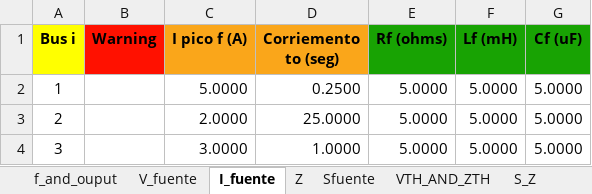
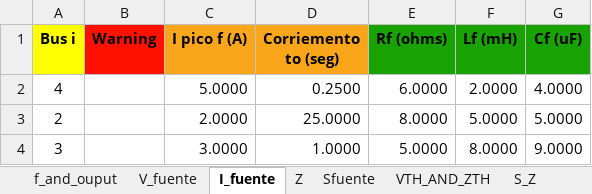
Before and after one commit to Arnorwer/Proyecto-Redes-Abr-Jul, an Excel workbook: data_io_copia.xlsx, sheet I_fuente, drawn as a sheet; values as stored, in another font and other column widths than the file's, no borders; removed rows and columns are numbered as before the commit, all else as after; the diff names each change by its address in the sheet, - before the commit and + after, or states it on an @@ line.

```diff
--- a/data_io_copia.xlsx (sheet I_fuente)
+++ b/data_io_copia.xlsx (sheet I_fuente)
-row 2: 1 |  | 5.0000 | 0.2500 | 5.0000 | 5.0000 | 5.0000
+row 2: 4 |  | 5.0000 | 0.2500 | 6.0000 | 2.0000 | 4.0000
-E3 (Rf (ohms)): 5.0000
+E3 (Rf (ohms)): 8.0000
-F4 (Lf (mH)): 5.0000
+F4 (Lf (mH)): 8.0000
-G4 (Cf (uF)): 5.0000
+G4 (Cf (uF)): 9.0000
```
Also changed, not shown: sheet V_fuente, sheet Z, 1 other file.
